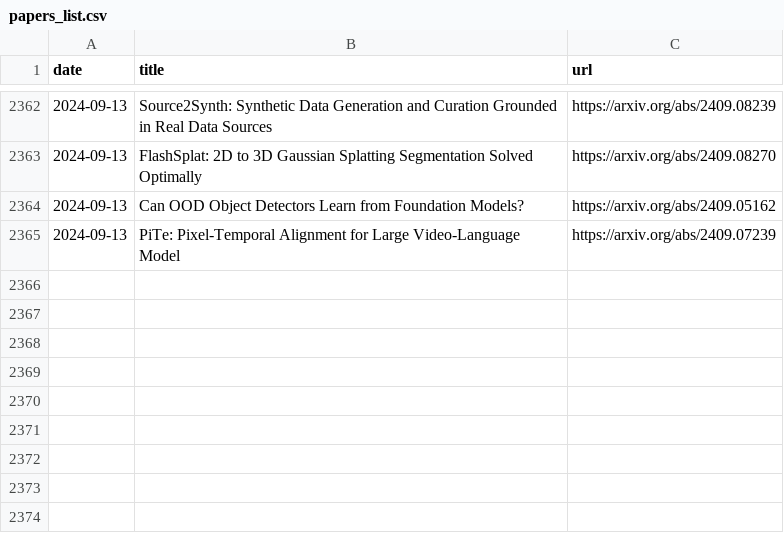
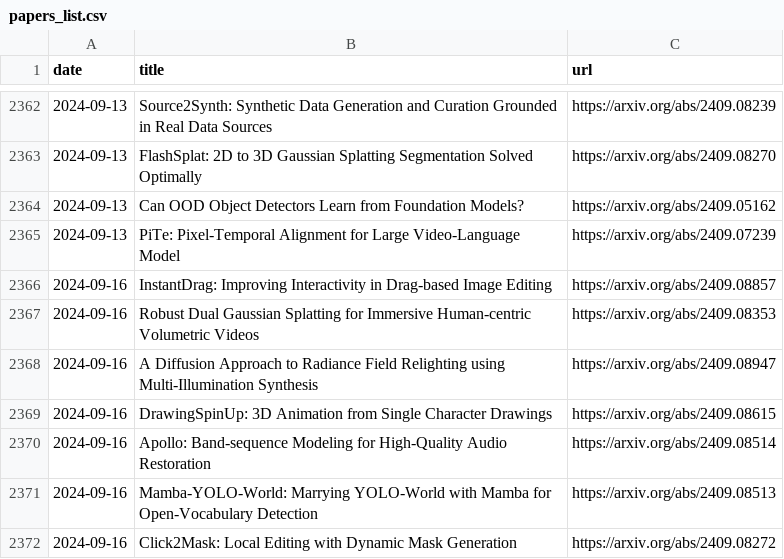
Before and after one commit to l-yohai/daily_papers_ko, a CSV file: paper_logs/papers_list.csv, drawn as a sheet; only a part is shown, gaps mark what is left out; the diff names each change by its address in the sheet, - before the commit and + after, or states it on an @@ line.

Commit message:
Update README and daily papers

```diff
--- a/paper_logs/papers_list.csv
+++ b/paper_logs/papers_list.csv
+row 2366: 2024-09-16 | InstantDrag: Improving Interactivity in Drag-based Image Editing | https://arxiv.org/abs/2409.08857
+row 2367: 2024-09-16 | Robust Dual Gaussian Splatting for Immersive Human-centric Volumetric Videos | https://arxiv.org/abs/2409.08353
+row 2368: 2024-09-16 | A Diffusion Approach to Radiance Field Relighting using Multi-Illumination Synthesis | https://arxiv.org/abs/2409.08947
+row 2369: 2024-09-16 | DrawingSpinUp: 3D Animation from Single Character Drawings | https://arxiv.org/abs/2409.08615
+row 2370: 2024-09-16 | Apollo: Band-sequence Modeling for High-Quality Audio Restoration | https://arxiv.org/abs/2409.08514
+row 2371: 2024-09-16 | Mamba-YOLO-World: Marrying YOLO-World with Mamba for Open-Vocabulary Detection | https://arxiv.org/abs/2409.08513
+row 2372: 2024-09-16 | Click2Mask: Local Editing with Dynamic Mask Generation | https://arxiv.org/abs/2409.08272
```
Also changed, not shown: 1 other file.
